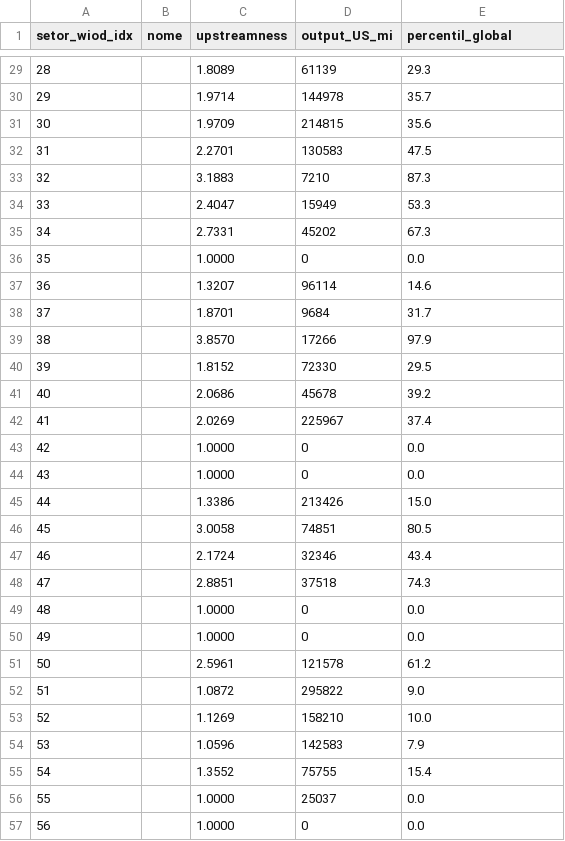
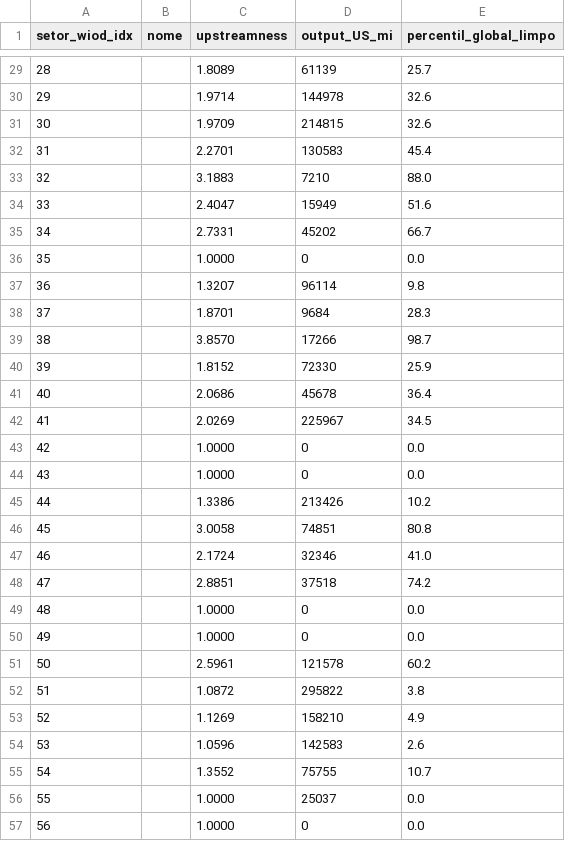
Before and after one commit to fcarva/es-insumo-produto, a CSV file: pesquisa/outputs/brasil_upstreamness.csv, drawn as a sheet; only a part is shown, gaps mark what is left out; the diff covers the shown part only.

```diff
--- a/pesquisa/outputs/brasil_upstreamness.csv
+++ b/pesquisa/outputs/brasil_upstreamness.csv
@@ -1 +1 @@
-setor_wiod_idx,nome,upstreamness,output_US_mi,percentil_global
+setor_wiod_idx,nome,upstreamness,output_US_mi,percentil_global_limpo
@@ -29,28 +29,28 @@ setor_wiod_idx,nome,upstreamness,output_US_mi,percentil_global
-28,,1.8089,61139,29.3
-29,,1.9714,144978,35.7
-30,,1.9709,214815,35.6
-31,,2.2701,130583,47.5
-32,,3.1883,7210,87.3
-33,,2.4047,15949,53.3
-34,,2.7331,45202,67.3
+28,,1.8089,61139,25.7
+29,,1.9714,144978,32.6
+30,,1.9709,214815,32.6
+31,,2.2701,130583,45.4
+32,,3.1883,7210,88.0
+33,,2.4047,15949,51.6
+34,,2.7331,45202,66.7
 35,,1.0000,0,0.0
-36,,1.3207,96114,14.6
-37,,1.8701,9684,31.7
-38,,3.8570,17266,97.9
-39,,1.8152,72330,29.5
-40,,2.0686,45678,39.2
-41,,2.0269,225967,37.4
+36,,1.3207,96114,9.8
+37,,1.8701,9684,28.3
+38,,3.8570,17266,98.7
+39,,1.8152,72330,25.9
+40,,2.0686,45678,36.4
+41,,2.0269,225967,34.5
 42,,1.0000,0,0.0
 43,,1.0000,0,0.0
-44,,1.3386,213426,15.0
-45,,3.0058,74851,80.5
-46,,2.1724,32346,43.4
-47,,2.8851,37518,74.3
+44,,1.3386,213426,10.2
+45,,3.0058,74851,80.8
+46,,2.1724,32346,41.0
+47,,2.8851,37518,74.2
 48,,1.0000,0,0.0
 49,,1.0000,0,0.0
-50,,2.5961,121578,61.2
-51,,1.0872,295822,9.0
-52,,1.1269,158210,10.0
-53,,1.0596,142583,7.9
-54,,1.3552,75755,15.4
+50,,2.5961,121578,60.2
+51,,1.0872,295822,3.8
+52,,1.1269,158210,4.9
+53,,1.0596,142583,2.6
+54,,1.3552,75755,10.7
 55,,1.0000,25037,0.0
```
Also changed, not shown: 25 edited cells elsewhere in this file, 14 other files.
